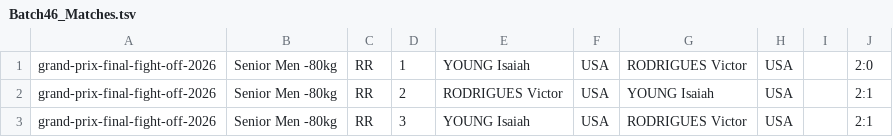
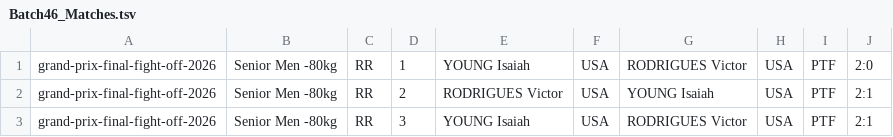
Before and after one commit to stephenlambdin/academy-results-archive, a TSV file: data/Batch46_Matches.tsv, drawn as a sheet.

Commit message:
Batches 47-48 data, batch 46 PTF

```diff
--- a/data/Batch46_Matches.tsv
+++ b/data/Batch46_Matches.tsv
@@ -1,3 +1,3 @@
-grand-prix-final-fight-off-2026	Senior Men -80kg	RR	1	YOUNG Isaiah	USA	RODRIGUES Victor	USA		2:0
-grand-prix-final-fight-off-2026	Senior Men -80kg	RR	2	RODRIGUES Victor	USA	YOUNG Isaiah	USA		2:1
-grand-prix-final-fight-off-2026	Senior Men -80kg	RR	3	YOUNG Isaiah	USA	RODRIGUES Victor	USA		2:1
+grand-prix-final-fight-off-2026	Senior Men -80kg	RR	1	YOUNG Isaiah	USA	RODRIGUES Victor	USA	PTF	2:0
+grand-prix-final-fight-off-2026	Senior Men -80kg	RR	2	RODRIGUES Victor	USA	YOUNG Isaiah	USA	PTF	2:1
+grand-prix-final-fight-off-2026	Senior Men -80kg	RR	3	YOUNG Isaiah	USA	RODRIGUES Victor	USA	PTF	2:1
```
Also changed, not shown: 6 other files.
